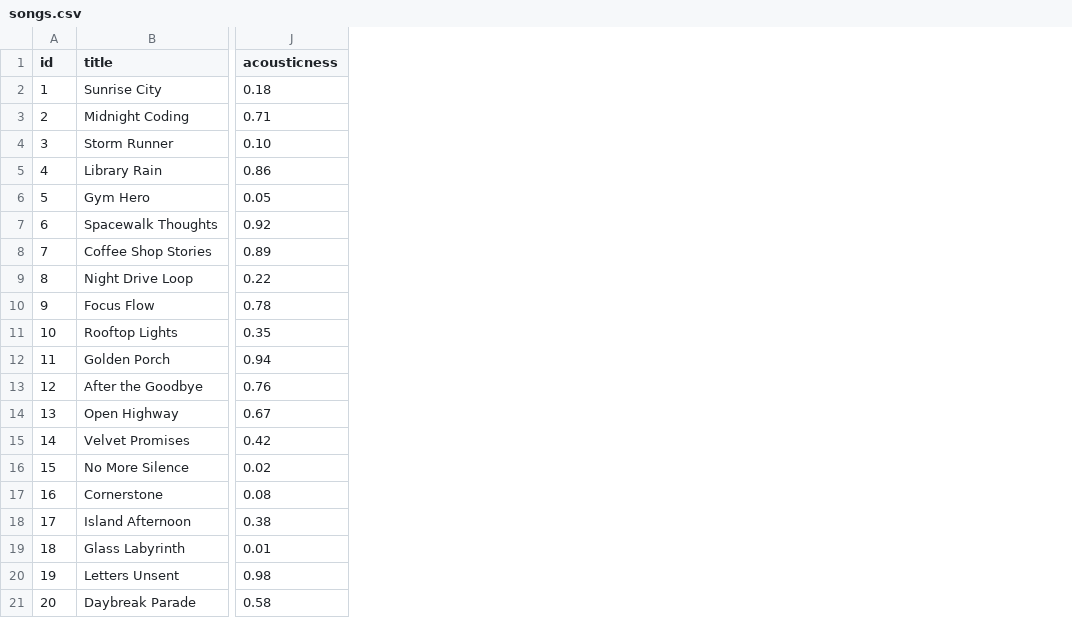
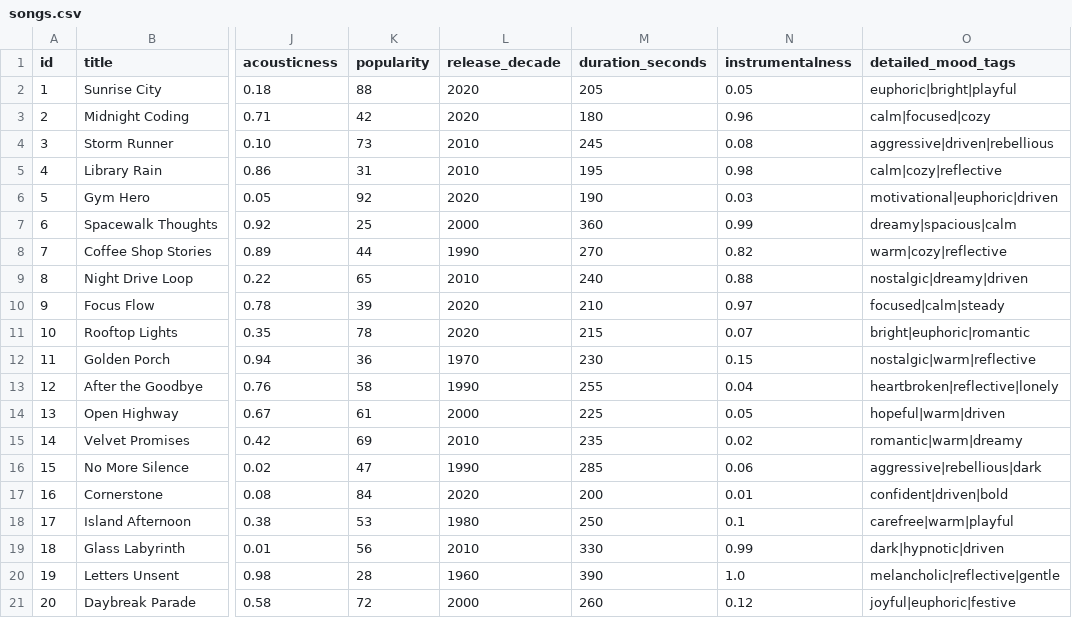
Before and after one commit to rtabassum26/ai110-module3show-musicrecommendersimulation-starter, a CSV file: data/songs.csv, drawn as a sheet; only a part is shown, gaps mark what is left out; the diff names each change by its address in the sheet, - before the commit and + after, or states it on an @@ line.

Commit message:
Add advanced song features, switchable scoring modes, tests, and final documentation

```diff
--- a/data/songs.csv
+++ b/data/songs.csv
+column K (popularity), rows 2-21: 88 | 42 | 73 | 31 | 92 | 25 | 44 | 65 | 39 | 78 | 36 | 58 | 61 | 69 | 47 | 84 | 53 | 56 | 28 | 72
+column L (release_decade), rows 2-21: 2020 | 2020 | 2010 | 2010 | 2020 | 2000 | 1990 | 2010 | 2020 | 2020 | 1970 | 1990 | 2000 | 2010 | 1990 | 2020 | 1980 | 2010 | 1960 | 2000
+column M (duration_seconds), rows 2-21: 205 | 180 | 245 | 195 | 190 | 360 | 270 | 240 | 210 | 215 | 230 | 255 | 225 | 235 | 285 | 200 | 250 | 330 | 390 | 260
+column N (instrumentalness), rows 2-21: 0.05 | 0.96 | 0.08 | 0.98 | 0.03 | 0.99 | 0.82 | 0.88 | 0.97 | 0.07 | 0.15 | 0.04 | 0.05 | 0.02 | 0.06 | 0.01 | 0.1 | 0.99 | 1.0 | 0.12
+column O (detailed_mood_tags), rows 2-21: euphoric|bright|playful | calm|focused|cozy | aggressive|driven|rebellious | calm|cozy|reflective | motivational|euphoric|driven | dreamy|spacious|calm | warm|cozy|reflective | nostalgic|dreamy|driven | focused|calm|steady | bright|euphoric|romantic | nostalgic|warm|reflective | heartbroken|reflective|lonely | hopeful|warm|driven | romantic|warm|dreamy | aggressive|rebellious|dark | confident|driven|bold | carefree|warm|playful | dark|hypnotic|driven | melancholic|reflective|gentle | joyful|euphoric|festive
```
Also changed, not shown: 7 other files.
